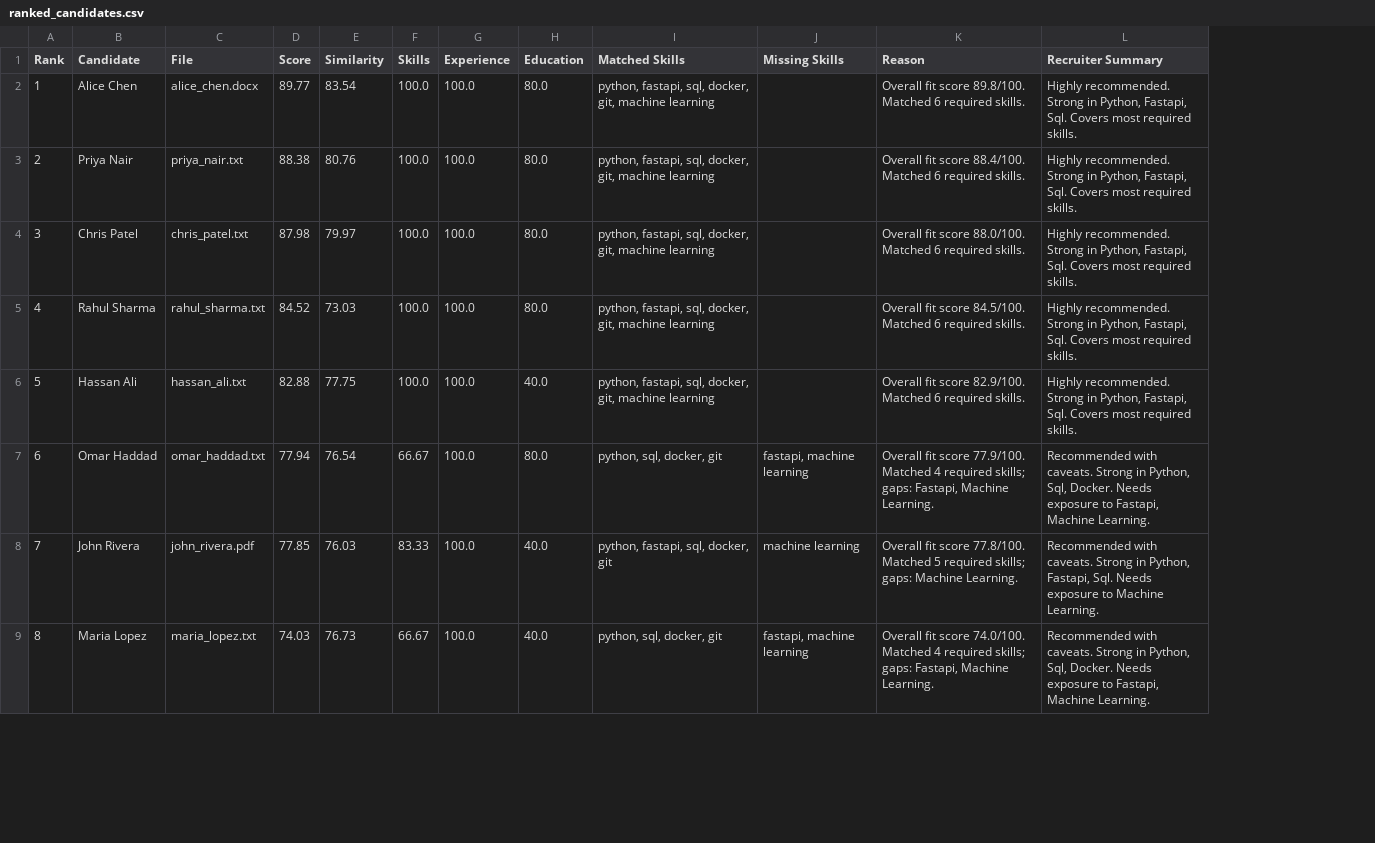
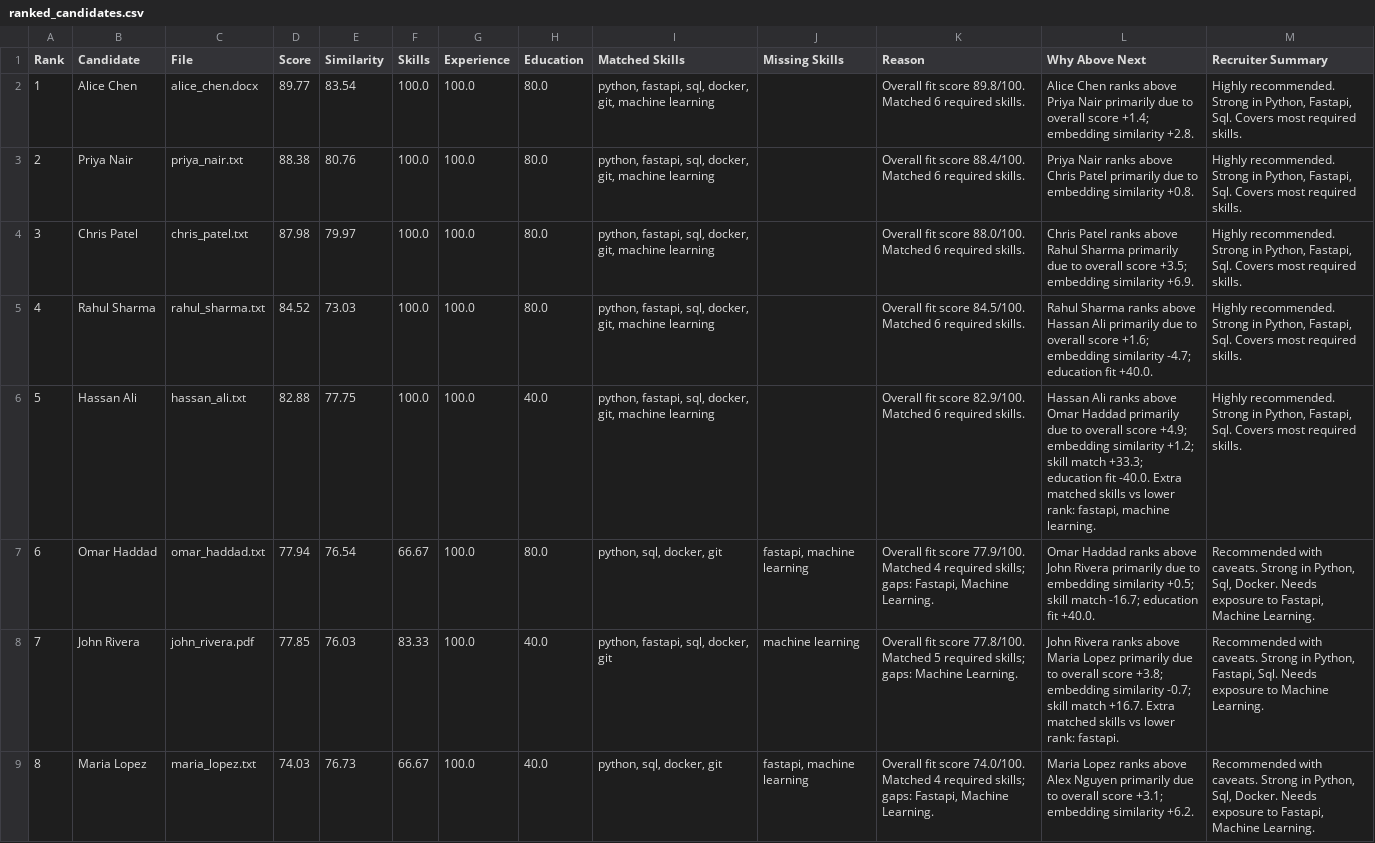
Before and after one commit to harshii-02/resume-screening-agent, a CSV file: outputs/ranked_candidates.csv, drawn as a sheet; only a part is shown; the diff names each change by its address in the sheet, - before the commit and + after, or states it on an @@ line.

```diff
--- a/outputs/ranked_candidates.csv
+++ b/outputs/ranked_candidates.csv
+column L (Why Above Next), rows 2-9: Alice Chen ranks above Priya Nair primarily due to overall score +1.4; embedding similarity +2.8. | Priya Nair ranks above Chris Patel primarily due to embedding similarity +0.8. | Chris Patel ranks above Rahul Sharma primarily due to overall score +3.5; embedding similarity +6.9. | Rahul Sharma ranks above Hassan Ali primarily due to overall score +1.6; embedding similarity -4.7; education fit +40.0. | Hassan Ali ranks above Omar Haddad primarily due to overall score +4.9; embedding similarity +1.2; skill match +33.3; education fit -40.0. Extra matched skills vs lower rank: fastapi, machine learning. | Omar Haddad ranks above John Rivera primarily due to embedding similarity +0.5; skill match -16.7; education fit +40.0. | John Rivera ranks above Maria Lopez primarily due to overall score +3.8; embedding similarity -0.7; skill match +16.7. Extra matched skills vs lower rank: fastapi. | Maria Lopez ranks above Alex Nguyen primarily due to overall score +3.1; embedding similarity +6.2.
```
Also changed, not shown: 12 other files.
